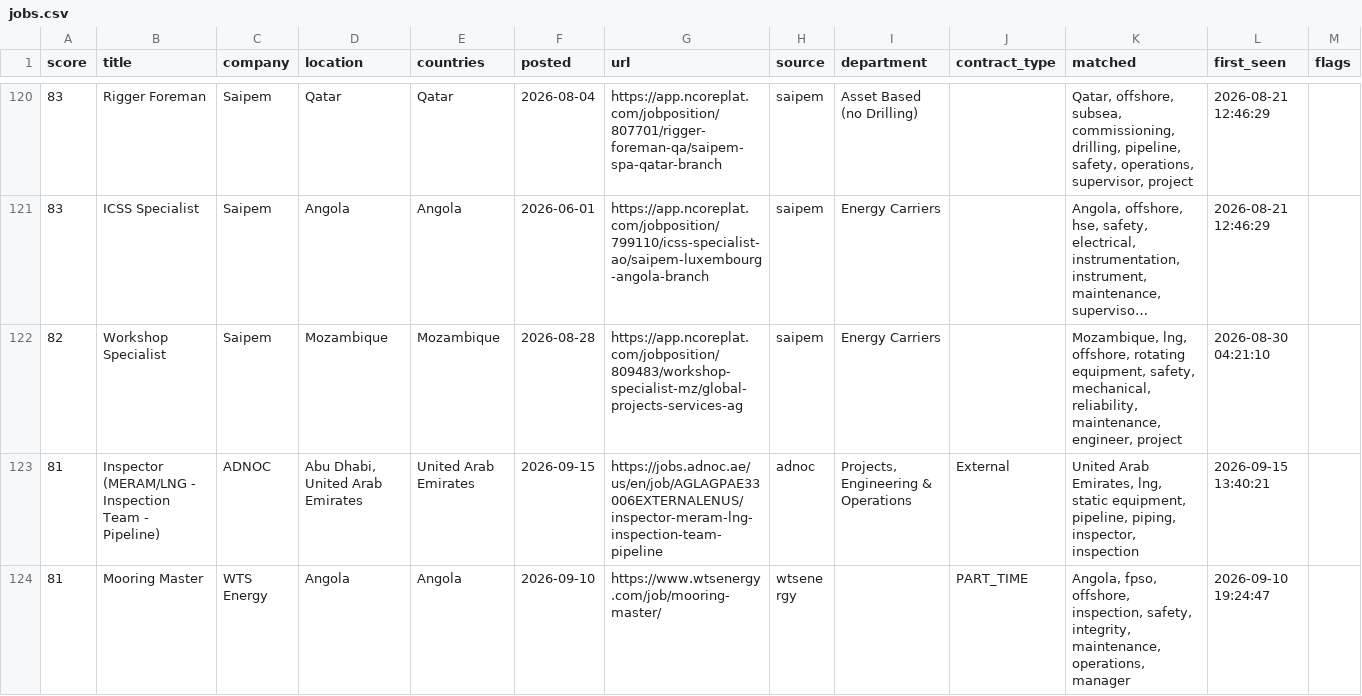
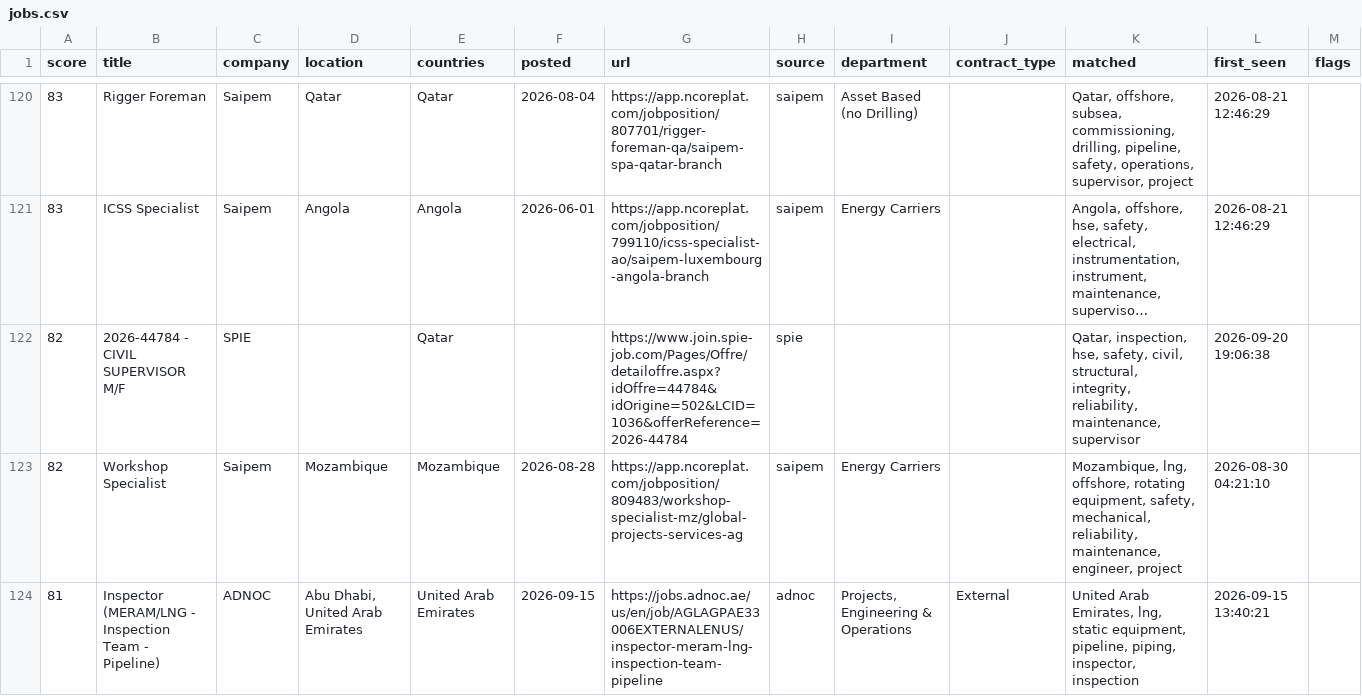
Before and after one commit to Khanmi1973/ogjobs, a CSV file: docs/jobs.csv, drawn as a sheet; only a part is shown, gaps mark what is left out; the shorter side is filled out with more unchanged rows; long unchanged cells end in …; the diff covers the shown part only; the diff names each change by its address in the sheet, - before the commit and + after, or states it on an @@ line.

```diff
--- a/docs/jobs.csv
+++ b/docs/jobs.csv
+row 122: 82 | 2026-44784 - CIVIL SUPERVISOR M/F | SPIE |  | Qatar |  | https://www.join.spie-job.com/Pages/Offre/detailoffre.aspx?idOffre=44784&idOrigine=502&LCID=1036&offerReference=2026-44784 | spie |  |  | Qatar, inspection, hse, safety, civil, structural, integrity, reliability, maintenance, supervisor | 2026-09-20 19:06:38
```
Also changed, not shown: 6 added rows and 4 removed rows elsewhere in this file, 3 other files.
